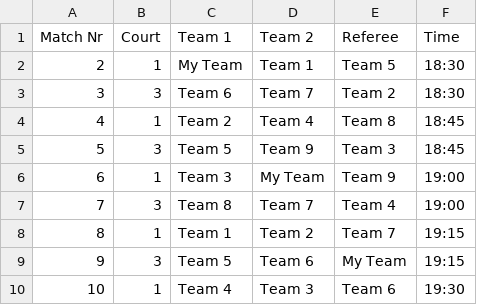
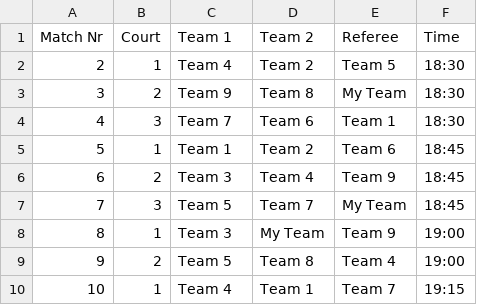
Before and after one commit to fm-or/tournament-planner, a CSV file: latex/schedule.csv, drawn as a sheet; only a part is shown; the diff covers the shown part only.

Commit message:
reworked the example and the court input for each team to start at 1 instead of 0

```diff
--- a/latex/schedule.csv
+++ b/latex/schedule.csv
@@ -1,10 +1,10 @@
 Match Nr,Court,Team 1,Team 2,Referee,Time
-2,1,My Team,Team 1,Team 5,18:30
-3,3,Team 6,Team 7,Team 2,18:30
-4,1,Team 2,Team 4,Team 8,18:45
-5,3,Team 5,Team 9,Team 3,18:45
-6,1,Team 3,My Team,Team 9,19:00
-7,3,Team 8,Team 7,Team 4,19:00
-8,1,Team 1,Team 2,Team 7,19:15
-9,3,Team 5,Team 6,My Team,19:15
-10,1,Team 4,Team 3,Team 6,19:30
+2,1,Team 4,Team 2,Team 5,18:30
+3,2,Team 9,Team 8,My Team,18:30
+4,3,Team 7,Team 6,Team 1,18:30
+5,1,Team 1,Team 2,Team 6,18:45
+6,2,Team 3,Team 4,Team 9,18:45
+7,3,Team 5,Team 7,My Team,18:45
+8,1,Team 3,My Team,Team 9,19:00
+9,2,Team 5,Team 8,Team 4,19:00
+10,1,Team 4,Team 1,Team 7,19:15
```
Also changed, not shown: 50 edited cells elsewhere in this file, 3 other files.
